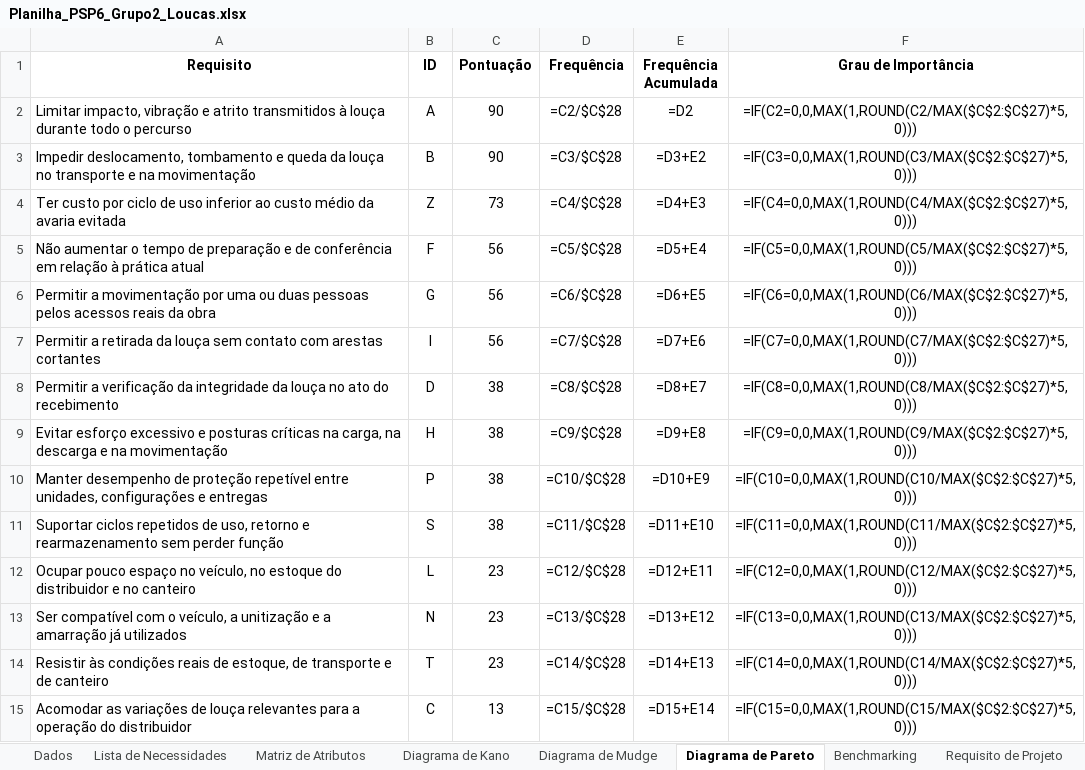
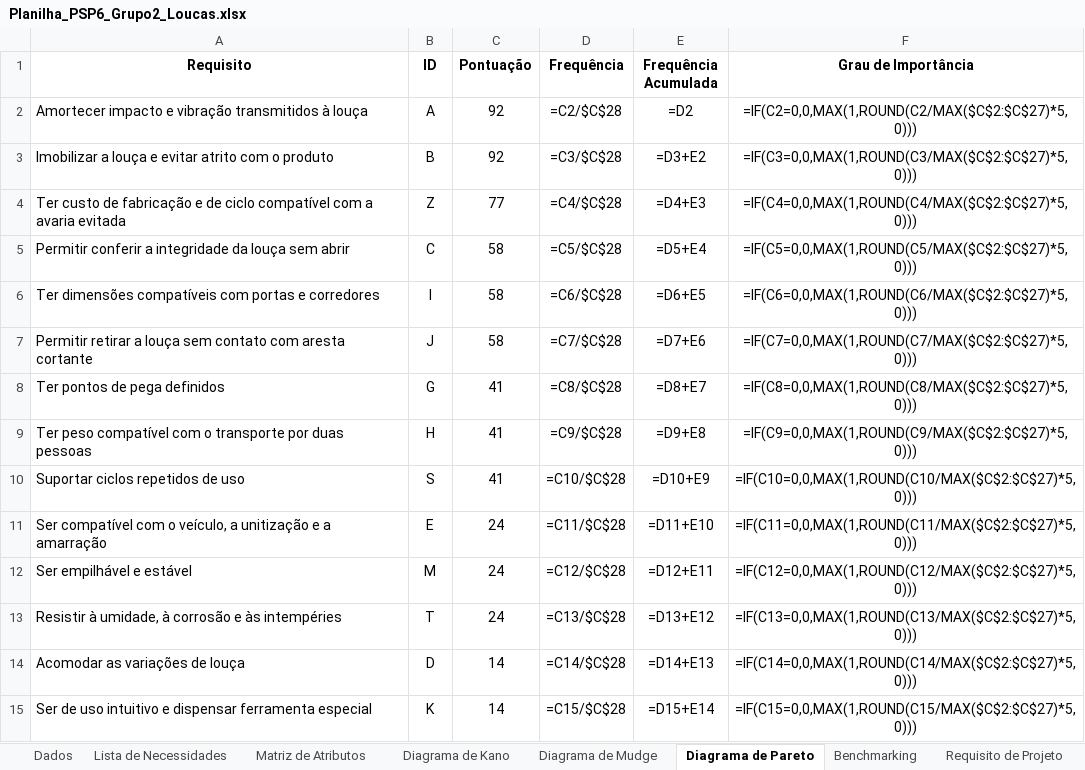
Before and after one commit to fastphoenixx/produto-psp6-unb, an Excel workbook: Eng Produto/Entregas/planilha/Planilha_PSP6_Grupo2_Loucas.xlsx, sheet Diagrama de Pareto, drawn as a sheet; only a part is shown; values as stored, in another font and other column widths than the file's, no borders; formulas without a stored value are shown as written; charts and pictures and conditional formats not drawn; the diff covers the shown part only; the diff names each change by its address in the sheet, - before the commit and + after, or states it on an @@ line.

```diff
--- a/Eng Produto/Entregas/planilha/Planilha_PSP6_Grupo2_Loucas.xlsx (sheet Diagrama de Pareto)
+++ b/Eng Produto/Entregas/planilha/Planilha_PSP6_Grupo2_Loucas.xlsx (sheet Diagrama de Pareto)
-A2 (Requisito): Limitar impacto, vibração e atrito transmitidos à louça durante todo o percurso
+A2 (Requisito): Amortecer impacto e vibração transmitidos à louça
-C2:C3 (Pontuação): 90
+C2:C3 (Pontuação): 92
-A3 (Requisito): Impedir deslocamento, tombamento e queda da louça no transporte e na movimentação
+A3 (Requisito): Imobilizar a louça e evitar atrito com o produto
-A4 (Requisito): Ter custo por ciclo de uso inferior ao custo médio da avaria evitada
+A4 (Requisito): Ter custo de fabricação e de ciclo compatível com a avaria evitada
-C4 (Pontuação): 73
+C4 (Pontuação): 77
-A5 (Requisito): Não aumentar o tempo de preparação e de conferência em relação à prática atual
+A5 (Requisito): Permitir conferir a integridade da louça sem abrir
-B5 (ID): F
+B5 (ID): C
-C5:C7 (Pontuação): 56
+C5:C7 (Pontuação): 58
-A6 (Requisito): Permitir a movimentação por uma ou duas pessoas pelos acessos reais da obra
+A6 (Requisito): Ter dimensões compatíveis com portas e corredores
-B6 (ID): G
+B6 (ID): I
-A7 (Requisito): Permitir a retirada da louça sem contato com arestas cortantes
+A7 (Requisito): Permitir retirar a louça sem contato com aresta cortante
-B7 (ID): I
+B7 (ID): J
-A8 (Requisito): Permitir a verificação da integridade da louça no ato do recebimento
+A8 (Requisito): Ter pontos de pega definidos
-B8 (ID): D
+B8 (ID): G
-C8:C10 (Pontuação): 38
+C8:C10 (Pontuação): 41
-A9 (Requisito): Evitar esforço excessivo e posturas críticas na carga, na descarga e na movimentação
+A9 (Requisito): Ter peso compatível com o transporte por duas pessoas
-A10 (Requisito): Manter desempenho de proteção repetível entre unidades, configurações e entregas
+A10 (Requisito): Suportar ciclos repetidos de uso
-B10 (ID): P
+B10 (ID): S
-A11 (Requisito): Suportar ciclos repetidos de uso, retorno e rearmazenamento sem perder função
+A11 (Requisito): Ser compatível com o veículo, a unitização e a amarração
-B11 (ID): S
+B11 (ID): E
-C11 (Pontuação): 38
+C11 (Pontuação): 24
-A12 (Requisito): Ocupar pouco espaço no veículo, no estoque do distribuidor e no canteiro
+A12 (Requisito): Ser empilhável e estável
-B12 (ID): L
+B12 (ID): M
-C12:C13 (Pontuação): 23
+C12:C13 (Pontuação): 24
-A13 (Requisito): Ser compatível com o veículo, a unitização e a amarração já utilizados
+A13 (Requisito): Resistir à umidade, à corrosão e às intempéries
-B13 (ID): N
+B13 (ID): T
-A14 (Requisito): Resistir às condições reais de estoque, de transporte e de canteiro
+A14 (Requisito): Acomodar as variações de louça
-B14 (ID): T
+B14 (ID): D
-C14 (Pontuação): 23
+C14 (Pontuação): 14
-A15 (Requisito): Acomodar as variações de louça relevantes para a operação do distribuidor
+A15 (Requisito): Ser de uso intuitivo e dispensar ferramenta especial
-B15 (ID): C
+B15 (ID): K
-C15 (Pontuação): 13
+C15 (Pontuação): 14
```
Also changed, not shown: 22 edited cells elsewhere in this sheet, sheet Diagrama de Mudge, sheet Diagrama de Kano, sheet Dados.
